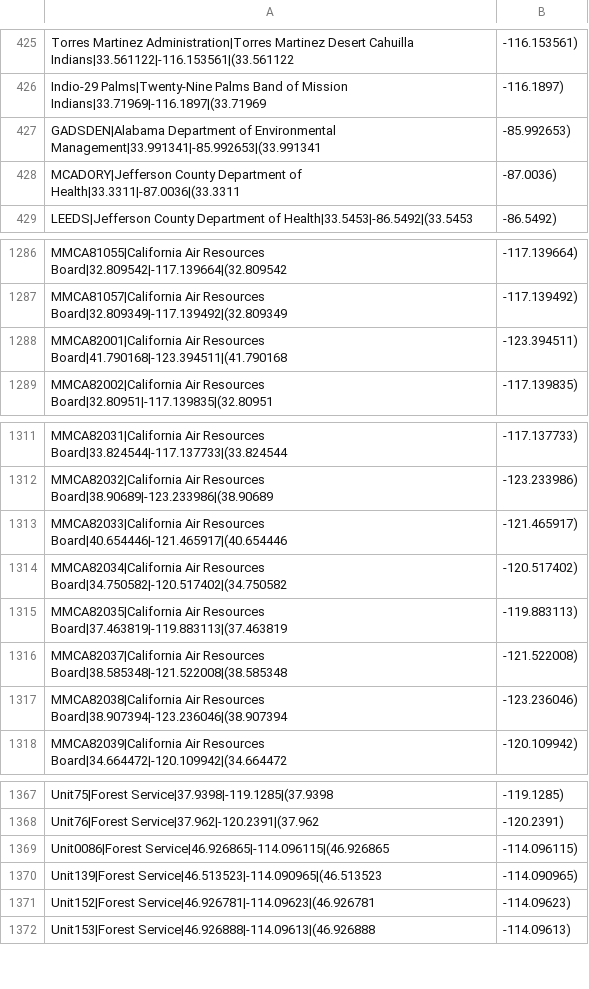
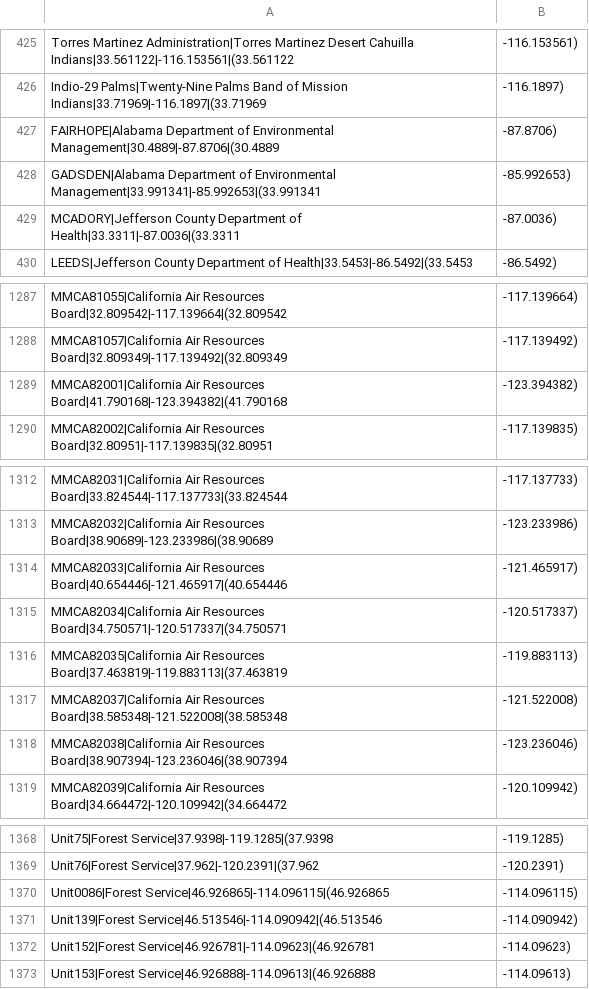
Before and after one commit to myshkins/airboo, a CSV file: services/dags/files/station_data.csv, drawn as a sheet; only a part is shown, gaps mark what is left out; the diff covers the shown part only.

```diff
--- a/services/dags/files/station_data.csv
+++ b/services/dags/files/station_data.csv
@@ -426,2 +426,3 @@ Torres Martinez Administration|Torres Martinez Desert Cahuilla Indians|33.561122
 Indio-29 Palms|Twenty-Nine Palms Band of Mission Indians|33.71969|-116.1897|(33.71969, -116.1897)
+FAIRHOPE|Alabama Department of Environmental Management|30.4889|-87.8706|(30.4889, -87.8706)
 GADSDEN|Alabama Department of Environmental Management|33.991341|-85.992653|(33.991341, -85.992653)
@@ -1287,3 +1288,3 @@ MMCA81055|California Air Resources Board|32.809542|-117.139664|(32.809542, -117.
 MMCA81057|California Air Resources Board|32.809349|-117.139492|(32.809349, -117.139492)
-MMCA82001|California Air Resources Board|41.790168|-123.394511|(41.790168, -123.394511)
+MMCA82001|California Air Resources Board|41.790168|-123.394382|(41.790168, -123.394382)
 MMCA82002|California Air Resources Board|32.80951|-117.139835|(32.80951, -117.139835)
@@ -1313,3 +1314,3 @@ MMCA82032|California Air Resources Board|38.90689|-123.233986|(38.90689, -123.23
 MMCA82033|California Air Resources Board|40.654446|-121.465917|(40.654446, -121.465917)
-MMCA82034|California Air Resources Board|34.750582|-120.517402|(34.750582, -120.517402)
+MMCA82034|California Air Resources Board|34.750571|-120.517337|(34.750571, -120.517337)
 MMCA82035|California Air Resources Board|37.463819|-119.883113|(37.463819, -119.883113)
@@ -1369,3 +1370,3 @@ Unit76|Forest Service|37.962|-120.2391|(37.962, -120.2391)
 Unit0086|Forest Service|46.926865|-114.096115|(46.926865, -114.096115)
-Unit139|Forest Service|46.513523|-114.090965|(46.513523, -114.090965)
+Unit139|Forest Service|46.513546|-114.090942|(46.513546, -114.090942)
 Unit152|Forest Service|46.926781|-114.09623|(46.926781, -114.09623)
```
Also changed, not shown: 7 added rows and 7 removed rows elsewhere in this file, services/dags/files/merged_airnow_data.csv, services/dags/files/new_airnow_data.csv, 21 other files.
